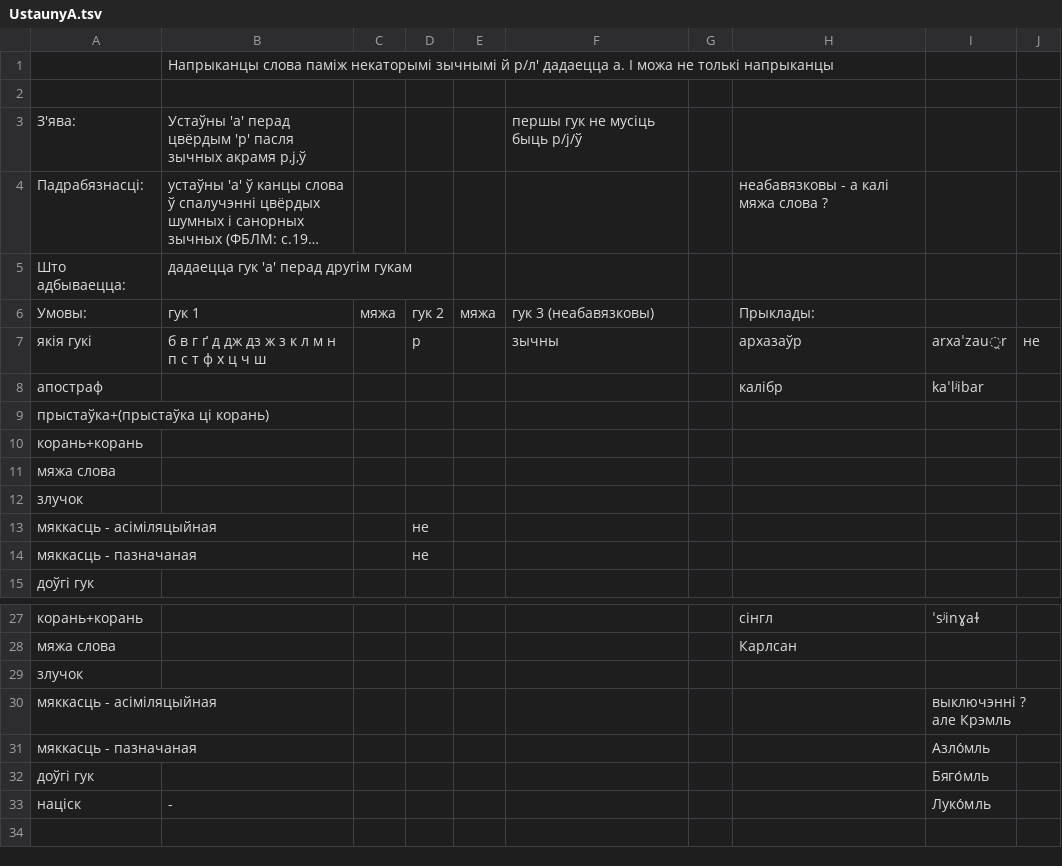
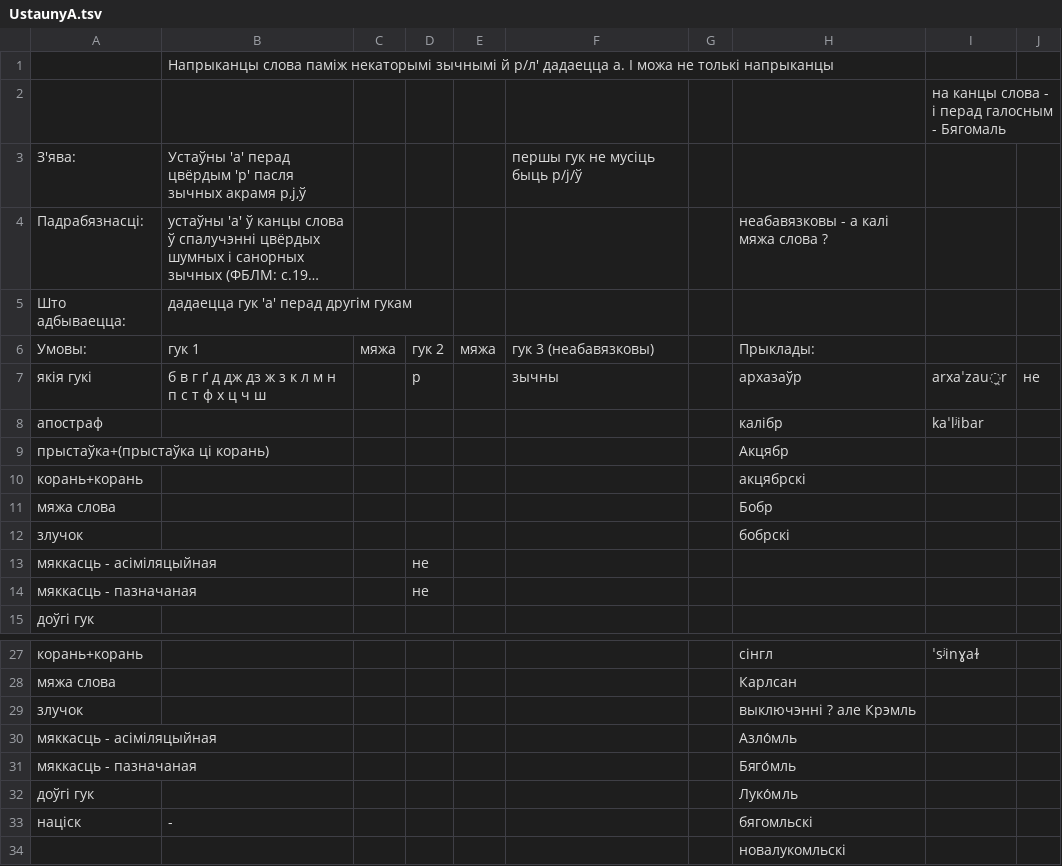
Before and after one commit to Belarus/BelG2P, a TSV file: src/UstaunyA.tsv, drawn as a sheet; only a part is shown, gaps mark what is left out; long unchanged cells end in ….

```diff
--- a/src/UstaunyA.tsv
+++ b/src/UstaunyA.tsv
@@ -1,3 +1,3 @@
 	Напрыканцы слова паміж некаторымі зычнымі й р/л' дадаецца а. І можа не толькі напрыканцы								
-									
+								на канцы слова - і перад галосным - Бягомаль	
 З'ява:	Устаўны 'а' перад цвёрдым 'р' пасля зычных акрамя р,j,ў				першы гук не мусіць быць р/j/ў				
@@ -8,6 +8,6 @@
 апостраф							калібр	kaˈlʲibar	
-прыстаўка+(прыстаўка ці корань)									
-корань+корань									
-мяжа слова									
-злучок									
+прыстаўка+(прыстаўка ці корань)							Акцябр		
+корань+корань							акцябрскі		
+мяжа слова							Бобр		
+злучок							бобрскі		
 мяккасць - асіміляцыйная			не						
@@ -28,6 +28,7 @@
 мяжа слова							Карлсан		
-злучок									
-мяккасць - асіміляцыйная								выключэнні ? але Крэмль	
-мяккасць - пазначаная								Азло́мль	
-доўгі гук								Бяго́мль	
-націск	-							Луко́мль	
+злучок							выключэнні ? але Крэмль		
+мяккасць - асіміляцыйная							Азло́мль		
+мяккасць - пазначаная							Бяго́мль		
+доўгі гук							Луко́мль		
+націск	-						бягомльскі		
+							новалукомльскі		
```
Also changed, not shown: src/Prypadabniennie.tsv, src/Sprascennie.tsv, 2 other files.
